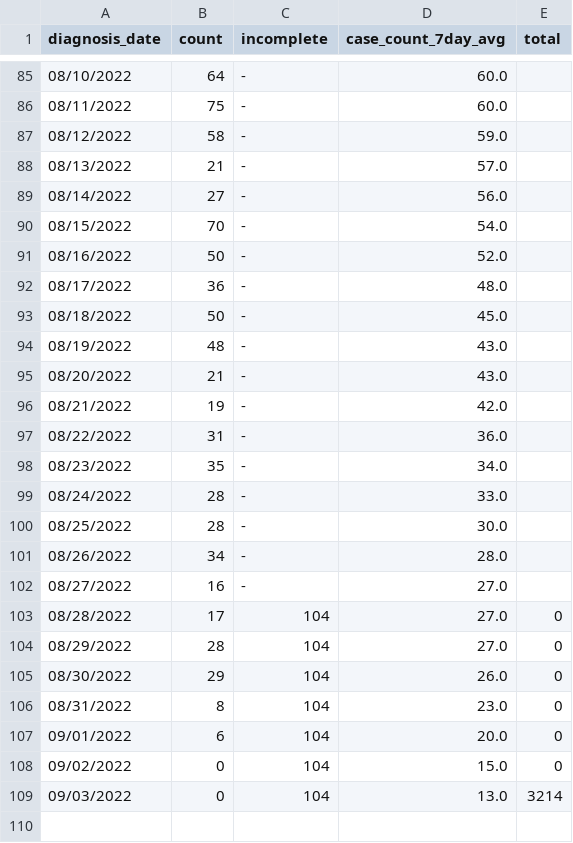
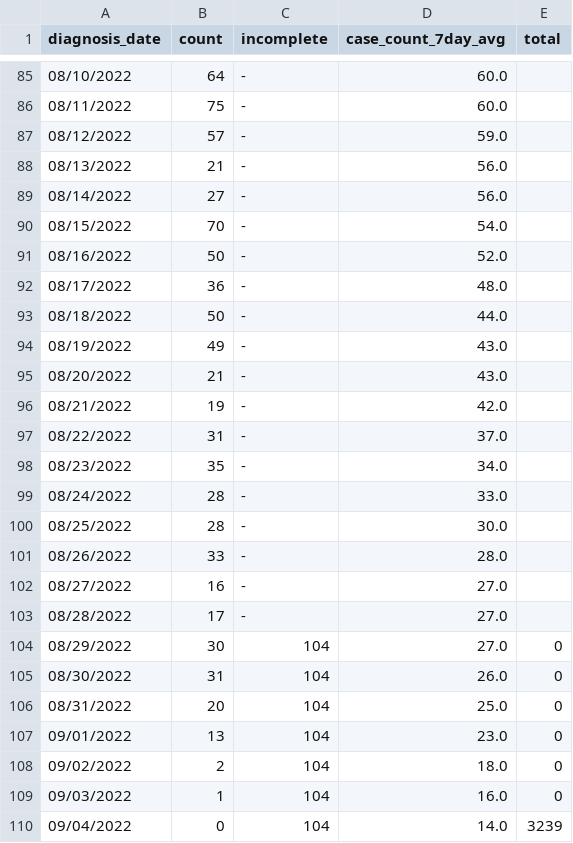
Before and after one commit to nychealth/monkeypox-data, a CSV file: trends/cases-by-day.csv, drawn as a sheet; only a part is shown, gaps mark what is left out.

Commit message:
09/07 Data Update

```diff
--- a/trends/cases-by-day.csv
+++ b/trends/cases-by-day.csv
@@ -86,4 +86,4 @@ diagnosis_date,count,incomplete,case_count_7day_avg,total
 08/11/2022,75,-,60.0,
-08/12/2022,58,-,59.0,
-08/13/2022,21,-,57.0,
+08/12/2022,57,-,59.0,
+08/13/2022,21,-,56.0,
 08/14/2022,27,-,56.0,
@@ -92,7 +92,7 @@ diagnosis_date,count,incomplete,case_count_7day_avg,total
 08/17/2022,36,-,48.0,
-08/18/2022,50,-,45.0,
-08/19/2022,48,-,43.0,
+08/18/2022,50,-,44.0,
+08/19/2022,49,-,43.0,
 08/20/2022,21,-,43.0,
 08/21/2022,19,-,42.0,
-08/22/2022,31,-,36.0,
+08/22/2022,31,-,37.0,
 08/23/2022,35,-,34.0,
@@ -100,10 +100,11 @@ diagnosis_date,count,incomplete,case_count_7day_avg,total
 08/25/2022,28,-,30.0,
-08/26/2022,34,-,28.0,
+08/26/2022,33,-,28.0,
 08/27/2022,16,-,27.0,
-08/28/2022,17,104,27.0,0
-08/29/2022,28,104,27.0,0
-08/30/2022,29,104,26.0,0
-08/31/2022,8,104,23.0,0
-09/01/2022,6,104,20.0,0
-09/02/2022,0,104,15.0,0
-09/03/2022,0,104,13.0,3214
+08/28/2022,17,-,27.0,
+08/29/2022,30,104,27.0,0
+08/30/2022,31,104,26.0,0
+08/31/2022,20,104,25.0,0
+09/01/2022,13,104,23.0,0
+09/02/2022,2,104,18.0,0
+09/03/2022,1,104,16.0,0
+09/04/2022,0,104,14.0,3239
```
Also changed, not shown: 1 other file.
